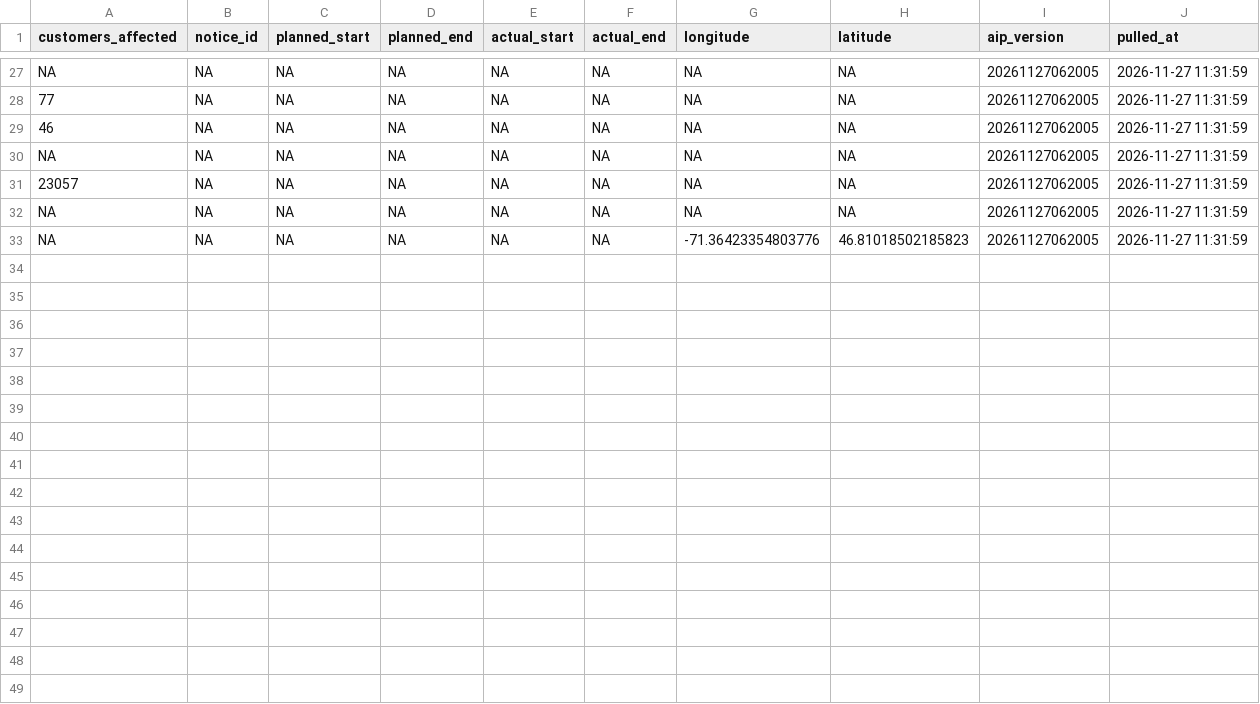
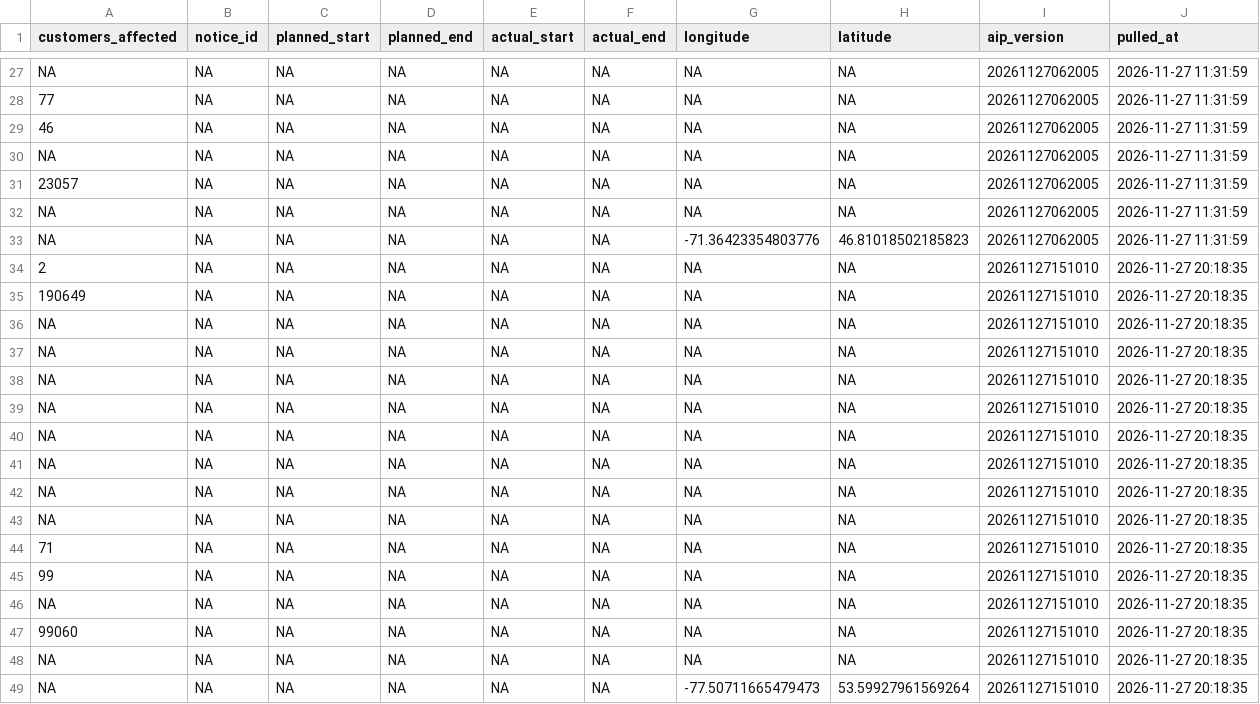
Before and after one commit to hdoyle21/hydro_qc, a CSV file: data/planned/2026-11-27.csv, drawn as a sheet; only a part is shown, gaps mark what is left out; the diff names each change by its address in the sheet, - before the commit and + after, or states it on an @@ line.

```diff
--- a/data/planned/2026-11-27.csv
+++ b/data/planned/2026-11-27.csv
+row 34: 2 | NA | NA | NA | NA | NA | NA | NA | 20261127151010 | 2026-11-27 20:18:35
+row 35: 190649 | NA | NA | NA | NA | NA | NA | NA | 20261127151010 | 2026-11-27 20:18:35
+row 36: NA | NA | NA | NA | NA | NA | NA | NA | 20261127151010 | 2026-11-27 20:18:35
+row 37: NA | NA | NA | NA | NA | NA | NA | NA | 20261127151010 | 2026-11-27 20:18:35
+row 38: NA | NA | NA | NA | NA | NA | NA | NA | 20261127151010 | 2026-11-27 20:18:35
+row 39: NA | NA | NA | NA | NA | NA | NA | NA | 20261127151010 | 2026-11-27 20:18:35
+row 40: NA | NA | NA | NA | NA | NA | NA | NA | 20261127151010 | 2026-11-27 20:18:35
+row 41: NA | NA | NA | NA | NA | NA | NA | NA | 20261127151010 | 2026-11-27 20:18:35
+row 42: NA | NA | NA | NA | NA | NA | NA | NA | 20261127151010 | 2026-11-27 20:18:35
+row 43: NA | NA | NA | NA | NA | NA | NA | NA | 20261127151010 | 2026-11-27 20:18:35
+row 44: 71 | NA | NA | NA | NA | NA | NA | NA | 20261127151010 | 2026-11-27 20:18:35
+row 45: 99 | NA | NA | NA | NA | NA | NA | NA | 20261127151010 | 2026-11-27 20:18:35
+row 46: NA | NA | NA | NA | NA | NA | NA | NA | 20261127151010 | 2026-11-27 20:18:35
+row 47: 99060 | NA | NA | NA | NA | NA | NA | NA | 20261127151010 | 2026-11-27 20:18:35
+row 48: NA | NA | NA | NA | NA | NA | NA | NA | 20261127151010 | 2026-11-27 20:18:35
+row 49: NA | NA | NA | NA | NA | NA | -77.50711665479473 | 53.59927961569264 | 20261127151010 | 2026-11-27 20:18:35
```
Also changed, not shown: 1 other file.
